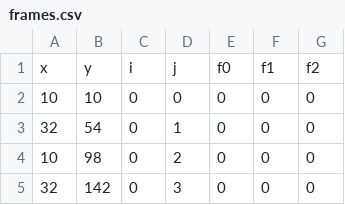
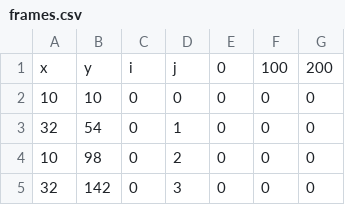
Before and after one commit to samithadon/interactiveLights, a CSV file: animations/test_animation/frames.csv, drawn as a sheet; only a part is shown.

Commit message:
now the frames.csv encodes the timing of the animation too

```diff
--- a/animations/test_animation/frames.csv
+++ b/animations/test_animation/frames.csv
@@ -1,2 +1,2 @@
-x,y,i,j,f0,f1,f2
+x,y,i,j,0,100,200
 10,10,0,0,0,0,0
```
Also changed, not shown: 2 other files.
